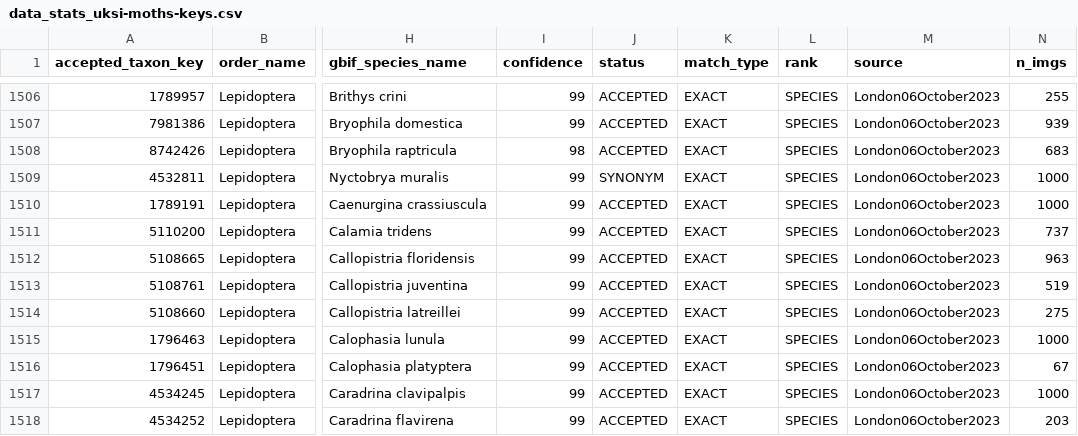
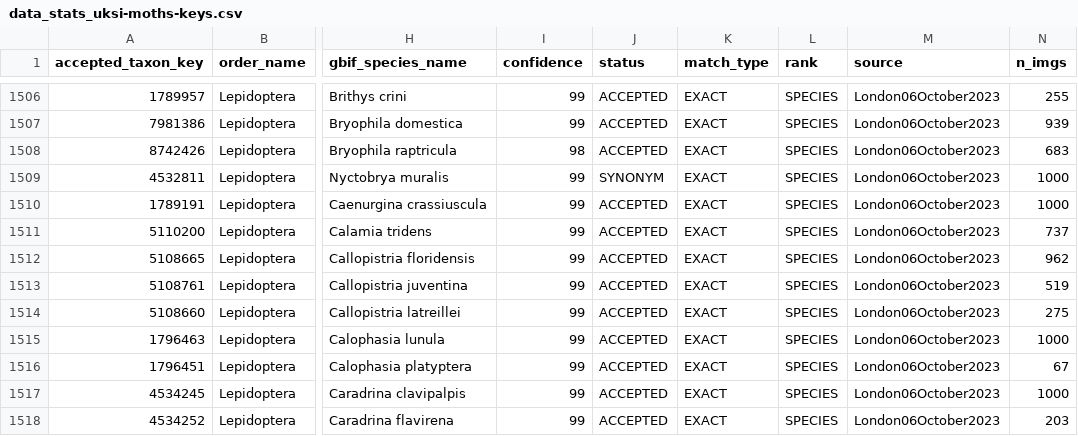
Before and after one commit to AMI-system/gbif_download_standalone, a CSV file: data_stats_files/data_stats_uksi-moths-keys.csv, drawn as a sheet; only a part is shown, gaps mark what is left out; the diff names each change by its address in the sheet, - before the commit and + after, or states it on an @@ line.

Commit message:
recalculate uk data stats after redoanload

```diff
--- a/data_stats_files/data_stats_uksi-moths-keys.csv
+++ b/data_stats_files/data_stats_uksi-moths-keys.csv
-N1512 (n_imgs): 963
+N1512 (n_imgs): 962
```
Also changed, not shown: 1 other file.
